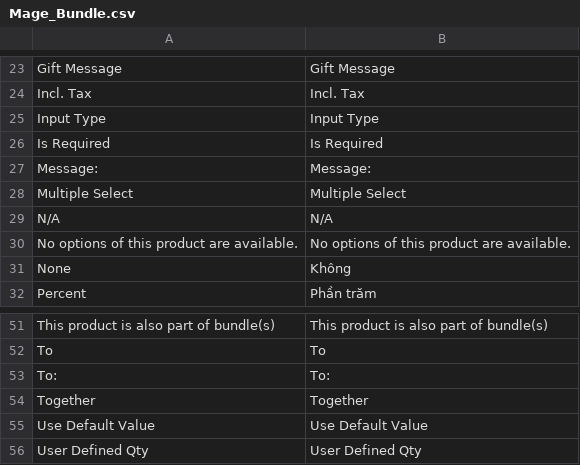
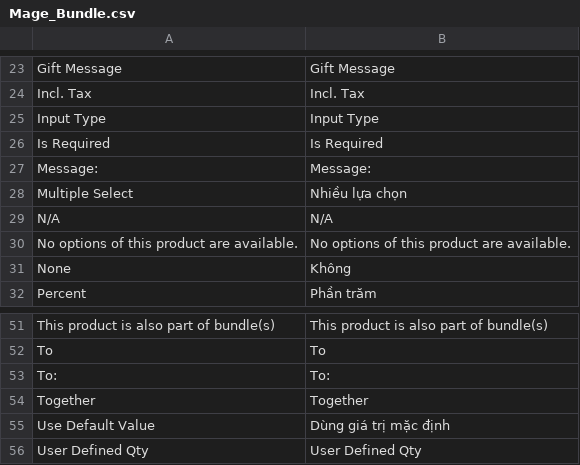
Before and after one commit to vanduc1102/viet-hoa-magento, a CSV file: vi_VN/Mage_Bundle.csv, drawn as a sheet; only a part is shown, gaps mark what is left out.

```diff
--- a/vi_VN/Mage_Bundle.csv
+++ b/vi_VN/Mage_Bundle.csv
@@ -27,3 +27,3 @@
 "Message:","Message:"
-"Multiple Select","Multiple Select"
+"Multiple Select","Nhiều lựa chọn"
 "N/A","N/A"
@@ -54,3 +54,3 @@
 "Together","Together"
-"Use Default Value","Use Default Value"
+"Use Default Value","Dùng giá trị mặc định"
 "User Defined Qty","User Defined Qty"
```
Also changed, not shown: vi_VN/Mage_Adminhtml.csv, vi_VN/Mage_Downloadable.csv, 18 other files.
